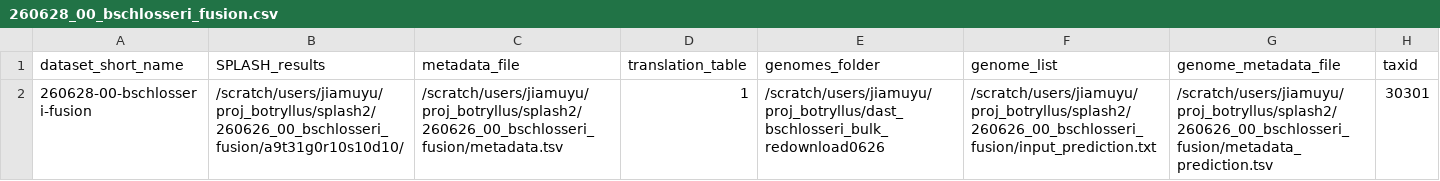
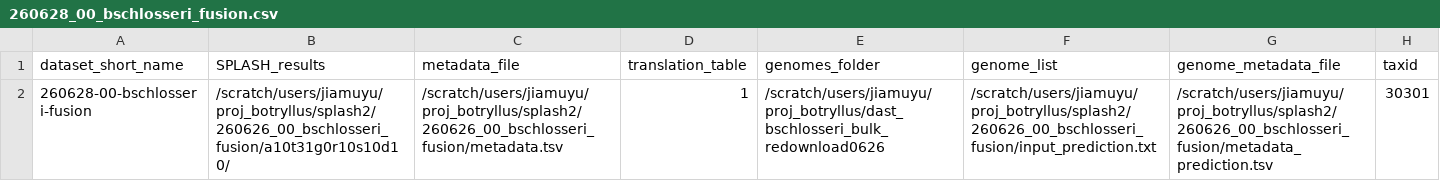
Before and after one commit to chstellar/flash26, a CSV file: 260628_00_bschlosseri_fusion.csv, drawn as a sheet.

```diff
--- a/260628_00_bschlosseri_fusion.csv
+++ b/260628_00_bschlosseri_fusion.csv
@@ -1,2 +1,2 @@
 dataset_short_name,SPLASH_results,metadata_file,translation_table,genomes_folder,genome_list,genome_metadata_file,taxid
-260628-00-bschlosseri-fusion,/scratch/users/jiamuyu/proj_botryllus/splash2/260626_00_bschlosseri_fusion/a9t31g0r10s10d10/,/scratch/users/jiamuyu/proj_botryllus/splash2/260626_00_bschlosseri_fusion/metadata.tsv,1,/scratch/users/jiamuyu/proj_botryllus/dast_bschlosseri_bulk_redownload0626,/scratch/users/jiamuyu/proj_botryllus/splash2/260626_00_bschlosseri_fusion/input_prediction.txt,/scratch/users/jiamuyu/proj_botryllus/splash2/260626_00_bschlosseri_fusion/metadata_prediction.tsv,30301
+260628-00-bschlosseri-fusion,/scratch/users/jiamuyu/proj_botryllus/splash2/260626_00_bschlosseri_fusion/a10t31g0r10s10d10/,/scratch/users/jiamuyu/proj_botryllus/splash2/260626_00_bschlosseri_fusion/metadata.tsv,1,/scratch/users/jiamuyu/proj_botryllus/dast_bschlosseri_bulk_redownload0626,/scratch/users/jiamuyu/proj_botryllus/splash2/260626_00_bschlosseri_fusion/input_prediction.txt,/scratch/users/jiamuyu/proj_botryllus/splash2/260626_00_bschlosseri_fusion/metadata_prediction.tsv,30301
```
Also changed, not shown: 3 other files.
